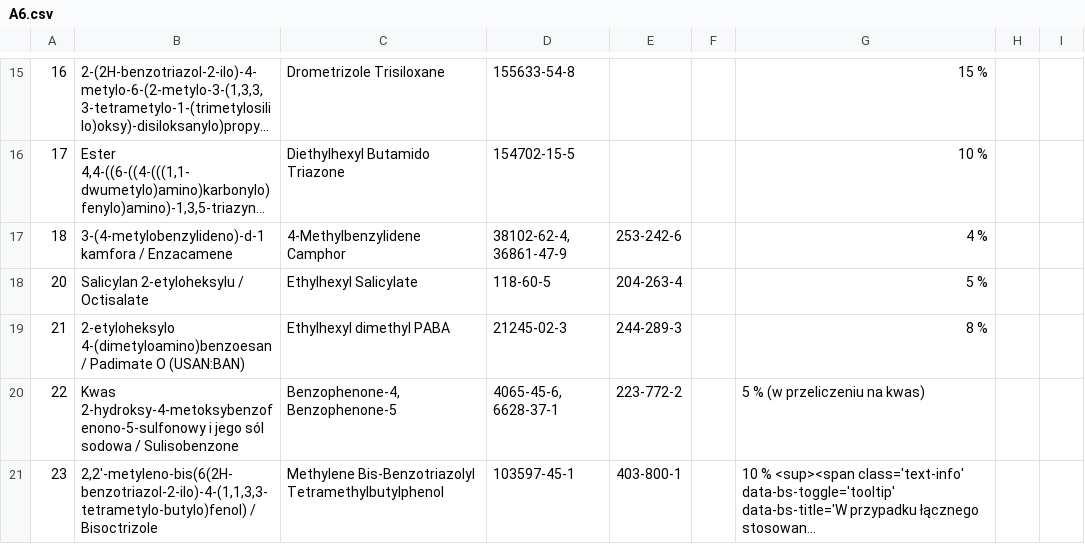
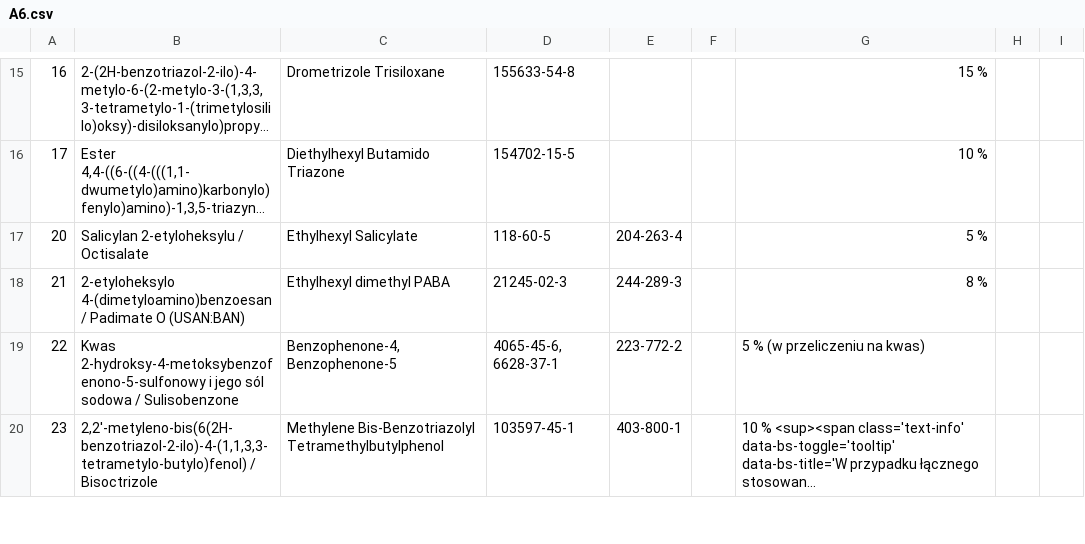
Before and after one commit to mikolajpietka/inci-decoder, a CSV file: A6.csv, drawn as a sheet; only a part is shown, gaps mark what is left out; long unchanged cells end in …; the diff names each change by its address in the sheet, - before the commit and + after, or states it on an @@ line.

Commit message:
Entry 18 deleted by Commission Regulation (EU) 2024/996

```diff
--- a/A6.csv
+++ b/A6.csv
-row 17: 18 | 3-(4-metylobenzylideno)-d-1 kamfora / Enzacamene | 4-Methylbenzylidene Camphor | 38102-62-4, 36861-47-9 | 253-242-6 |  | 4 %
```
